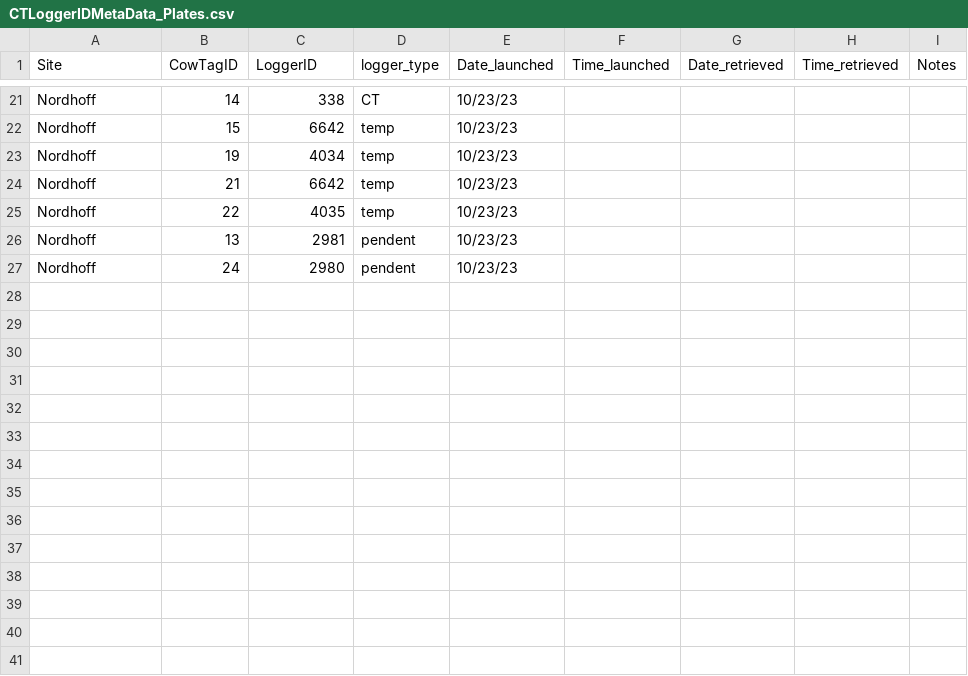
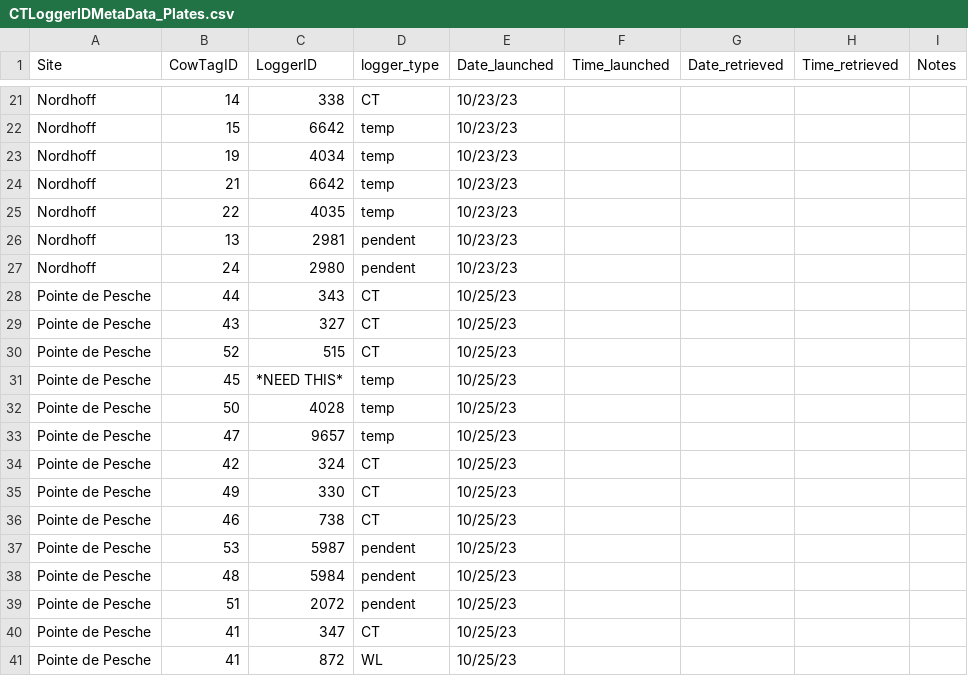
Before and after one commit to njsilbiger/TPdP, a CSV file: Data/CTLoggerIDMetaData_Plates.csv, drawn as a sheet; only a part is shown, gaps mark what is left out; the diff names each change by its address in the sheet, - before the commit and + after, or states it on an @@ line.

```diff
--- a/Data/CTLoggerIDMetaData_Plates.csv
+++ b/Data/CTLoggerIDMetaData_Plates.csv
+row 28: Pointe de Pesche | 44 | 343 | CT | 10/25/23
+row 29: Pointe de Pesche | 43 | 327 | CT | 10/25/23
+row 30: Pointe de Pesche | 52 | 515 | CT | 10/25/23
+row 31: Pointe de Pesche | 45 | *NEED THIS* | temp | 10/25/23
+row 32: Pointe de Pesche | 50 | 4028 | temp | 10/25/23
+row 33: Pointe de Pesche | 47 | 9657 | temp | 10/25/23
+row 34: Pointe de Pesche | 42 | 324 | CT | 10/25/23
+row 35: Pointe de Pesche | 49 | 330 | CT | 10/25/23
+row 36: Pointe de Pesche | 46 | 738 | CT | 10/25/23
+row 37: Pointe de Pesche | 53 | 5987 | pendent | 10/25/23
+row 38: Pointe de Pesche | 48 | 5984 | pendent | 10/25/23
+row 39: Pointe de Pesche | 51 | 2072 | pendent | 10/25/23
+row 40: Pointe de Pesche | 41 | 347 | CT | 10/25/23
+row 41: Pointe de Pesche | 41 | 872 | WL | 10/25/23
```
Also changed, not shown: Data/CT_Calibration_Log.csv, Data/Launch_Log.csv, 1 other file.
